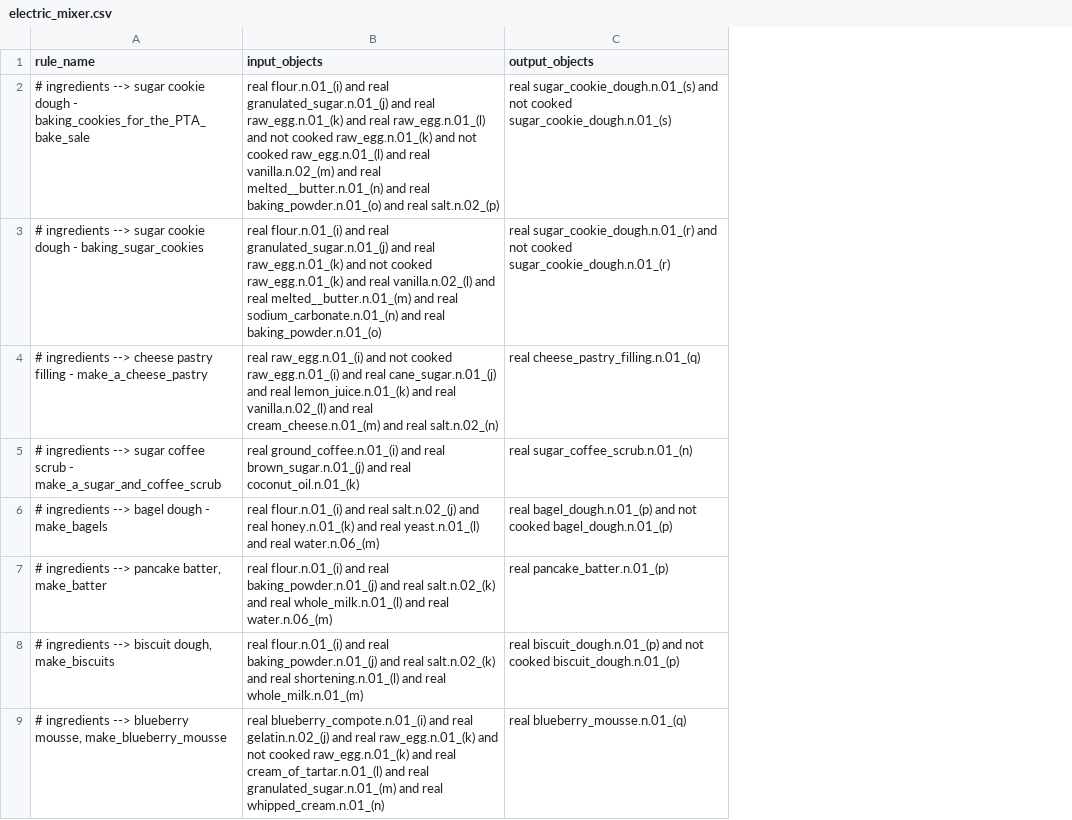
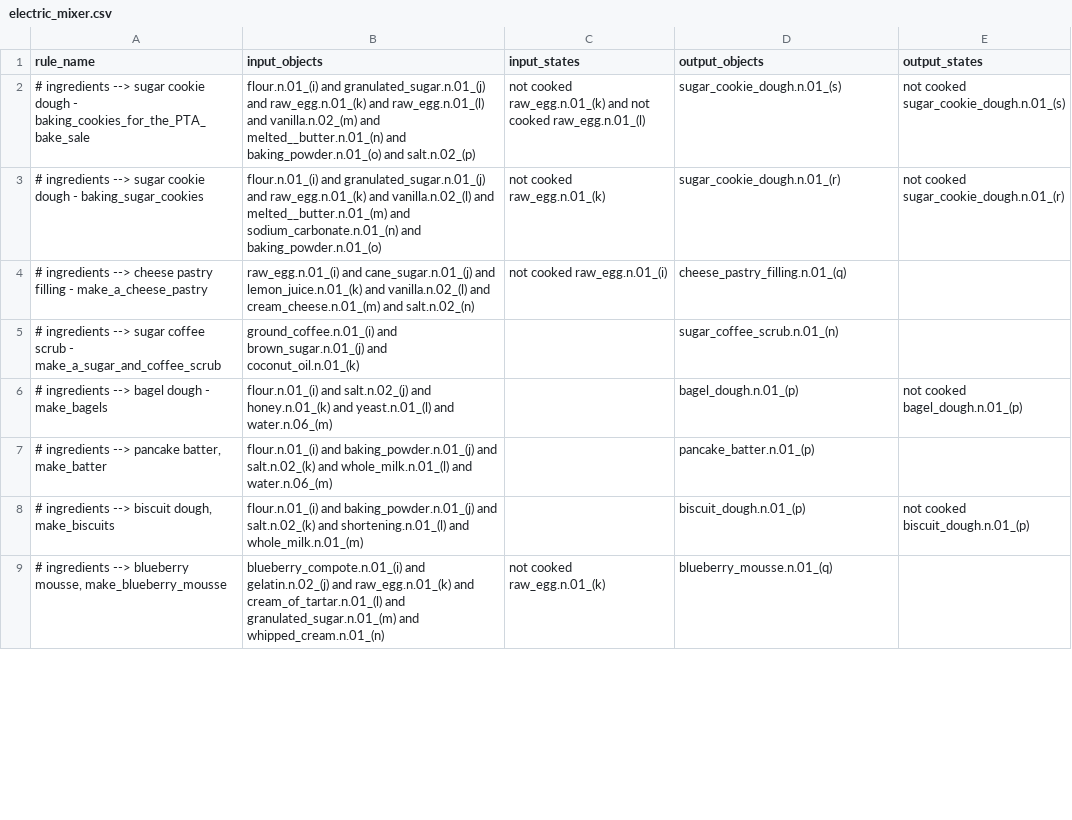
Before and after one commit to StanfordVL/bddl, a CSV file: bddl/generated_data/transition_map/tm_raw_data/electric_mixer.csv, drawn as a sheet; only a part is shown; addresses are those after the commit; the diff covers the shown part only; the diff names each change by its address in the sheet, - before the commit and + after, or states it on an @@ line.

```diff
--- a/bddl/generated_data/transition_map/tm_raw_data/electric_mixer.csv
+++ b/bddl/generated_data/transition_map/tm_raw_data/electric_mixer.csv
+column C (input_states), rows 2-9: not cooked raw_egg.n.01_(k) and not cooked raw_egg.n.01_(l) | not cooked raw_egg.n.01_(k) | not cooked raw_egg.n.01_(i) |  |  |  |  | not cooked raw_egg.n.01_(k)
+column E (output_states), rows 2-8: not cooked sugar_cookie_dough.n.01_(s) | not cooked sugar_cookie_dough.n.01_(r) |  |  | not cooked bagel_dough.n.01_(p) |  | not cooked biscuit_dough.n.01_(p)
-B2 (input_objects): real flour.n.01_(i) and real granulated_sugar.n.01_(j) and real raw_egg.n.01_(k) and real raw_egg.n.01_(l) and not cooked raw_egg.n.01_(k) and not cooked raw_egg.n.01_(l) and real vanilla.n.02_(m) and real melted__butter.n.01_(n) and real baking_powder.n.01_(o) and real salt.n.02_(p)
+B2 (input_objects): flour.n.01_(i) and granulated_sugar.n.01_(j) and raw_egg.n.01_(k) and raw_egg.n.01_(l) and vanilla.n.02_(m) and melted__butter.n.01_(n) and baking_powder.n.01_(o) and salt.n.02_(p)
-D2 (output_objects): real sugar_cookie_dough.n.01_(s) and not cooked sugar_cookie_dough.n.01_(s)
+D2 (output_objects): sugar_cookie_dough.n.01_(s)
-B3 (input_objects): real flour.n.01_(i) and real granulated_sugar.n.01_(j) and real raw_egg.n.01_(k) and not cooked raw_egg.n.01_(k) and real vanilla.n.02_(l) and real melted__butter.n.01_(m) and real sodium_carbonate.n.01_(n) and real baking_powder.n.01_(o)
+B3 (input_objects): flour.n.01_(i) and granulated_sugar.n.01_(j) and raw_egg.n.01_(k) and vanilla.n.02_(l) and melted__butter.n.01_(m) and sodium_carbonate.n.01_(n) and baking_powder.n.01_(o)
-D3 (output_objects): real sugar_cookie_dough.n.01_(r) and not cooked sugar_cookie_dough.n.01_(r)
+D3 (output_objects): sugar_cookie_dough.n.01_(r)
-B4 (input_objects): real raw_egg.n.01_(i) and not cooked raw_egg.n.01_(i) and real cane_sugar.n.01_(j) and real lemon_juice.n.01_(k) and real vanilla.n.02_(l) and real cream_cheese.n.01_(m) and real salt.n.02_(n)
+B4 (input_objects): raw_egg.n.01_(i) and cane_sugar.n.01_(j) and lemon_juice.n.01_(k) and vanilla.n.02_(l) and cream_cheese.n.01_(m) and salt.n.02_(n)
-D4 (output_objects): real cheese_pastry_filling.n.01_(q)
+D4 (output_objects): cheese_pastry_filling.n.01_(q)
-B5 (input_objects): real ground_coffee.n.01_(i) and real brown_sugar.n.01_(j) and real coconut_oil.n.01_(k)
+B5 (input_objects): ground_coffee.n.01_(i) and brown_sugar.n.01_(j) and coconut_oil.n.01_(k)
-D5 (output_objects): real sugar_coffee_scrub.n.01_(n)
+D5 (output_objects): sugar_coffee_scrub.n.01_(n)
-B6 (input_objects): real flour.n.01_(i) and real salt.n.02_(j) and real honey.n.01_(k) and real yeast.n.01_(l) and real water.n.06_(m)
+B6 (input_objects): flour.n.01_(i) and salt.n.02_(j) and honey.n.01_(k) and yeast.n.01_(l) and water.n.06_(m)
-D6 (output_objects): real bagel_dough.n.01_(p) and not cooked bagel_dough.n.01_(p)
+D6 (output_objects): bagel_dough.n.01_(p)
-B7 (input_objects): real flour.n.01_(i) and real baking_powder.n.01_(j) and real salt.n.02_(k) and real whole_milk.n.01_(l) and real water.n.06_(m)
+B7 (input_objects): flour.n.01_(i) and baking_powder.n.01_(j) and salt.n.02_(k) and whole_milk.n.01_(l) and water.n.06_(m)
-D7 (output_objects): real pancake_batter.n.01_(p)
+D7 (output_objects): pancake_batter.n.01_(p)
-B8 (input_objects): real flour.n.01_(i) and real baking_powder.n.01_(j) and real salt.n.02_(k) and real shortening.n.01_(l) and real whole_milk.n.01_(m)
+B8 (input_objects): flour.n.01_(i) and baking_powder.n.01_(j) and salt.n.02_(k) and shortening.n.01_(l) and whole_milk.n.01_(m)
-D8 (output_objects): real biscuit_dough.n.01_(p) and not cooked biscuit_dough.n.01_(p)
+D8 (output_objects): biscuit_dough.n.01_(p)
-B9 (input_objects): real blueberry_compote.n.01_(i) and real gelatin.n.02_(j) and real raw_egg.n.01_(k) and not cooked raw_egg.n.01_(k) and real cream_of_tartar.n.01_(l) and real granulated_sugar.n.01_(m) and real whipped_cream.n.01_(n)
+B9 (input_objects): blueberry_compote.n.01_(i) and gelatin.n.02_(j) and raw_egg.n.01_(k) and cream_of_tartar.n.01_(l) and granulated_sugar.n.01_(m) and whipped_cream.n.01_(n)
-D9 (output_objects): real blueberry_mousse.n.01_(q)
+D9 (output_objects): blueberry_mousse.n.01_(q)
```
Also changed, not shown: 20 edited cells elsewhere in this file, bddl/generated_data/transition_map/tm_raw_data/heat_cook.csv, bddl/generated_data/transition_map/tm_raw_data/mixing_stick.csv, 7 other files.
